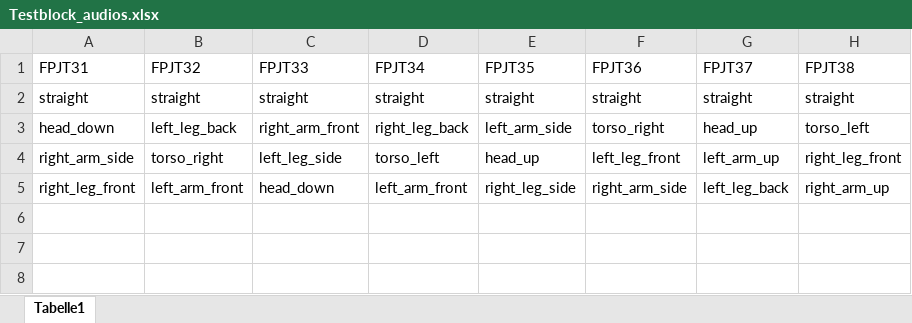
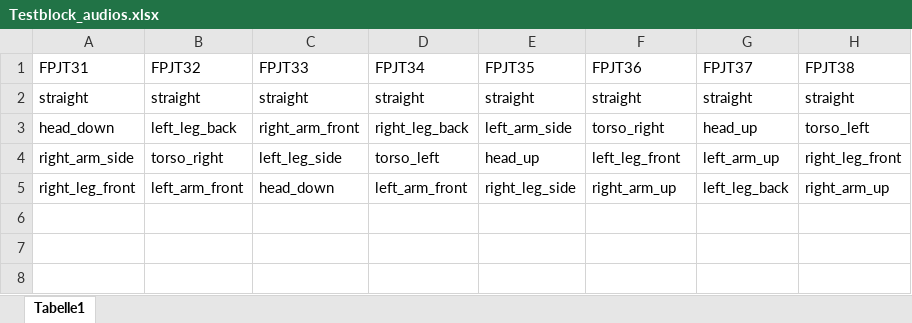
Before and after one commit to carlacz/FPJT, an Excel workbook: PsychoPy-local/fpjt_files/Testblock_audios.xlsx, sheet Tabelle1, drawn as a sheet; only a part is shown; values as stored, in another font and other column widths than the file's, no borders; the diff names each change by its address in the sheet, - before the commit and + after, or states it on an @@ line.

Commit message:
Add files via upload

```diff
--- a/PsychoPy-local/fpjt_files/Testblock_audios.xlsx (sheet Tabelle1)
+++ b/PsychoPy-local/fpjt_files/Testblock_audios.xlsx (sheet Tabelle1)
-F5 (FPJT36): right_arm_side
+F5 (FPJT36): right_arm_up
```
